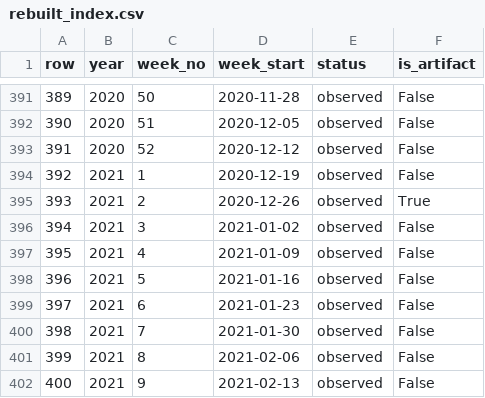
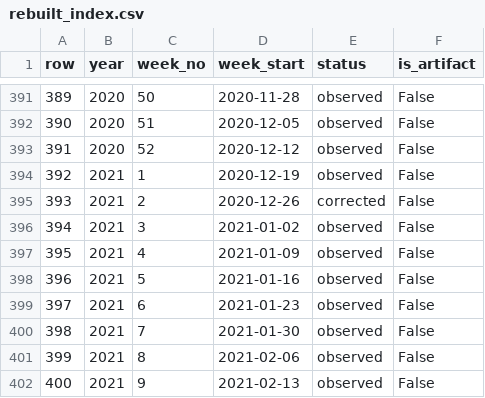
Before and after one commit to rathishTharusha/dengue-forecasting-gnn, a CSV file: data/corrected/rebuilt_index.csv, drawn as a sheet; only a part is shown, gaps mark what is left out.

Commit message:
fix(data): date the climate, correct the week-395 report, add dated covariates
Three findings, each confirmed two ways, and the data built from them.

The climate channels are dated. Replicating the authors' GLDAS
aggregation on the one raw week in their repository (1-8 Jan 2021)
matches array row 398 to 0.069 K with a 0.998 district-pattern
correlation, and gives Jaffna zero grid cells -- explaining its all-zero
columns. Independently, array temperature against ERA5 correlates
r = 0.947 at exactly zero shift and 0.443 on the case rows' dates. So
climate row k is the week of 2021-01-01 + 7(k - 398) days: a contiguous
series from May 2013. The climate was in order; the cases were displaced.

The "lagged" channels are shifted the wrong way. Precipitation and
canopy interception, documented as lagged 12 weeks, match ERA5 best at
12-13 weeks later (r = 0.57 and 0.60), while the zero-lag channels match
at zero. They carry future rainfall, not past.

The week-395 spike is a spreadsheet error, not a reporting backlog. In
the published WER Vol 48 No 02, the Dengue weekly row has 15 of 24 cells
equal to the sum of the two before them (18, 18, 36, 54, 90, 144...), and
no other report of 552 has more than 3. Its cumulative row is consistent
(districts + Kalmunai = 351 = its national total), and in the first week
of a year cumulative equals weekly. The rebuilt series now uses that row;
report_corrections.json records both rows and the evidence. The rebuilt
floor becomes 35.849 with nothing left to exclude.

Covariates aligned row for row with the rebuilt cases:
- ERA5 climate for all 25 districts including Jaffna, 2013-2024, via
  Open-Meteo, with no lags baked in.
- Weekly population for the SEIR denominator: DCS mid-year estimates,
  with 2013 from the 2012 census projection on HDX (within 3.5% of DCS
  2014 for every district).
- 2012 census totals and over-60 share per district.

Raw downloads stay in the ignored data/raw/. SEIR_DATA_SOURCES.md gives
manual steps for the two datasets bots cannot reach: per-district
seroprevalence (publisher 403) and MODIS NDVI (needs an Earthdata login).

```diff
--- a/data/corrected/rebuilt_index.csv
+++ b/data/corrected/rebuilt_index.csv
@@ -394,3 +394,3 @@ row,year,week_no,week_start,status,is_artifact
 392,2021,1,2020-12-19,observed,False
-393,2021,2,2020-12-26,observed,True
+393,2021,2,2020-12-26,corrected,False
 394,2021,3,2021-01-02,observed,False
```
Also changed, not shown: 16 other files.
